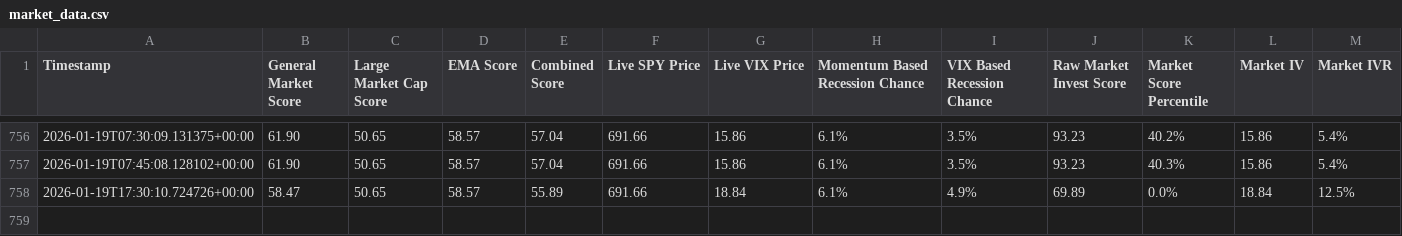
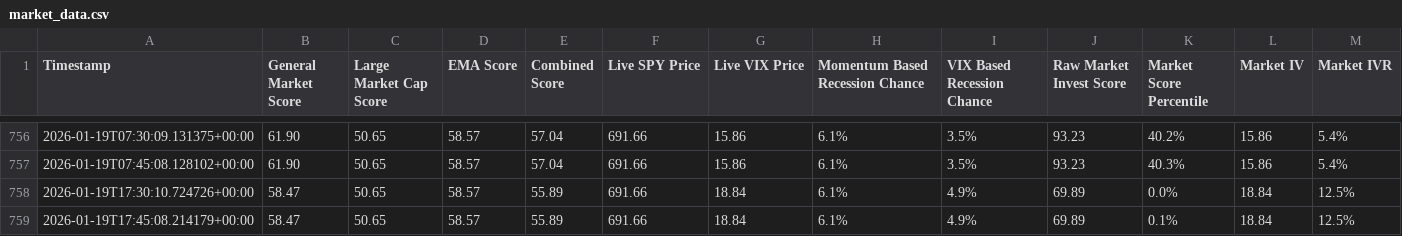
Before and after one commit to Market-Insights-Center/SkyNet, a CSV file: market_data.csv, drawn as a sheet; only a part is shown, gaps mark what is left out.

Commit message:
a fix

```diff
--- a/market_data.csv
+++ b/market_data.csv
@@ -758 +758,2 @@ Timestamp,General Market Score,Large Market Cap Score,EMA Score,Combined Score,L
 2026-01-19T17:30:10.724726+00:00,58.47,50.65,58.57,55.89,691.66,18.84,6.1%,4.9%,69.89,0.0%,18.84,12.5%
+2026-01-19T17:45:08.214179+00:00,58.47,50.65,58.57,55.89,691.66,18.84,6.1%,4.9%,69.89,0.1%,18.84,12.5%
```
